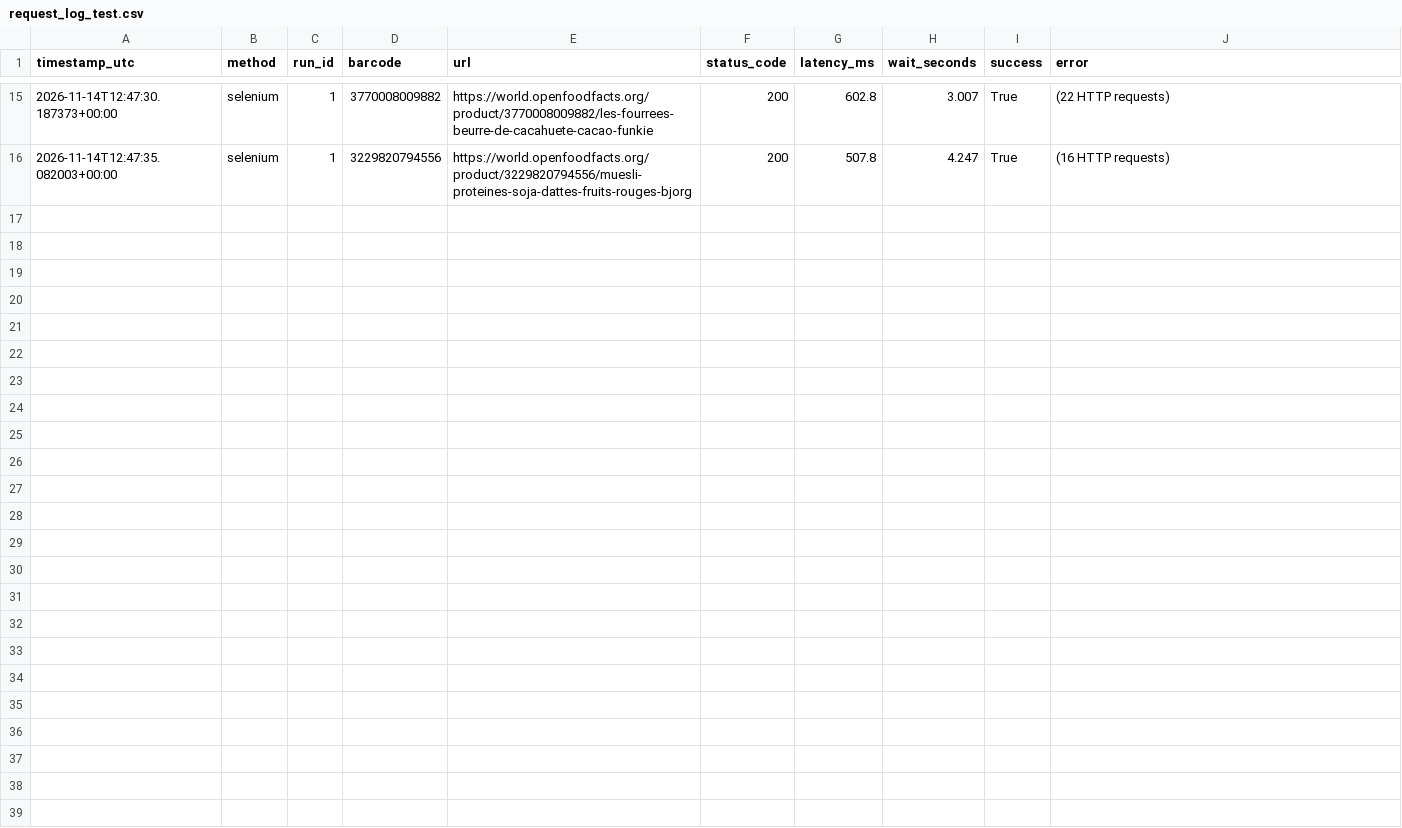
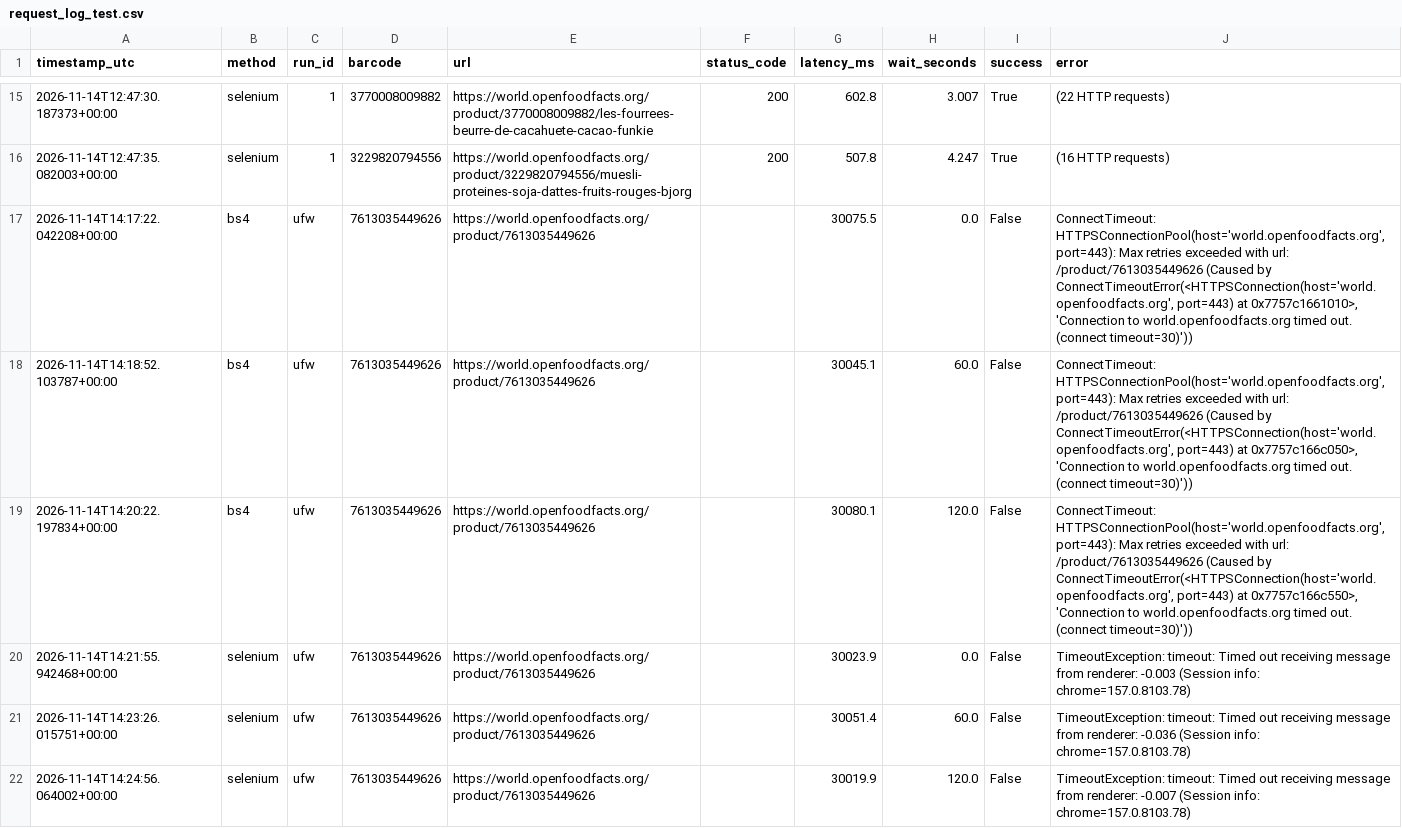
Before and after one commit to nancyajouz23/openfoodfacts-network-project, a CSV file: networking/results/request_log_test.csv, drawn as a sheet; only a part is shown, gaps mark what is left out.

Commit message:
ufw test

```diff
--- a/networking/results/request_log_test.csv
+++ b/networking/results/request_log_test.csv
@@ -16 +16,7 @@ timestamp_utc,method,run_id,barcode,url,status_code,latency_ms,wait_seconds,succ
 2026-11-14T12:47:35.082003+00:00,selenium,1,3229820794556,https://world.openfoodfacts.org/product/3229820794556/muesli-proteines-soja-dattes-fruits-rouges-bjorg,200,507.8,4.247,True,(16 HTTP requests)
+2026-11-14T14:17:22.042208+00:00,bs4,ufw,7613035449626,https://world.openfoodfacts.org/product/7613035449626,,30075.5,0.0,False,"ConnectTimeout: HTTPSConnectionPool(host='world.openfoodfacts.org', port=443): Max retries exceeded with url: /product/7613035449626 (Caused by ConnectTimeoutError(<HTTPSConnection(host='world.openfoodfacts.org', port=443) at 0x7757c1661010>, 'Connection to world.openfoodfacts.org timed out. (connect timeout=30)'))"
+2026-11-14T14:18:52.103787+00:00,bs4,ufw,7613035449626,https://world.openfoodfacts.org/product/7613035449626,,30045.1,60.0,False,"ConnectTimeout: HTTPSConnectionPool(host='world.openfoodfacts.org', port=443): Max retries exceeded with url: /product/7613035449626 (Caused by ConnectTimeoutError(<HTTPSConnection(host='world.openfoodfacts.org', port=443) at 0x7757c166c050>, 'Connection to world.openfoodfacts.org timed out. (connect timeout=30)'))"
+2026-11-14T14:20:22.197834+00:00,bs4,ufw,7613035449626,https://world.openfoodfacts.org/product/7613035449626,,30080.1,120.0,False,"ConnectTimeout: HTTPSConnectionPool(host='world.openfoodfacts.org', port=443): Max retries exceeded with url: /product/7613035449626 (Caused by ConnectTimeoutError(<HTTPSConnection(host='world.openfoodfacts.org', port=443) at 0x7757c166c550>, 'Connection to world.openfoodfacts.org timed out. (connect timeout=30)'))"
+2026-11-14T14:21:55.942468+00:00,selenium,ufw,7613035449626,https://world.openfoodfacts.org/product/7613035449626,,30023.9,0.0,False,TimeoutException: timeout: Timed out receiving message from renderer: -0.003 (Session info: chrome=157.0.8103.78)
+2026-11-14T14:23:26.015751+00:00,selenium,ufw,7613035449626,https://world.openfoodfacts.org/product/7613035449626,,30051.4,60.0,False,TimeoutException: timeout: Timed out receiving message from renderer: -0.036 (Session info: chrome=157.0.8103.78)
+2026-11-14T14:24:56.064002+00:00,selenium,ufw,7613035449626,https://world.openfoodfacts.org/product/7613035449626,,30019.9,120.0,False,TimeoutException: timeout: Timed out receiving message from renderer: -0.007 (Session info: chrome=157.0.8103.78)
```
Also changed, not shown: networking/results/metrics_runs_test.csv, 8 other files.
